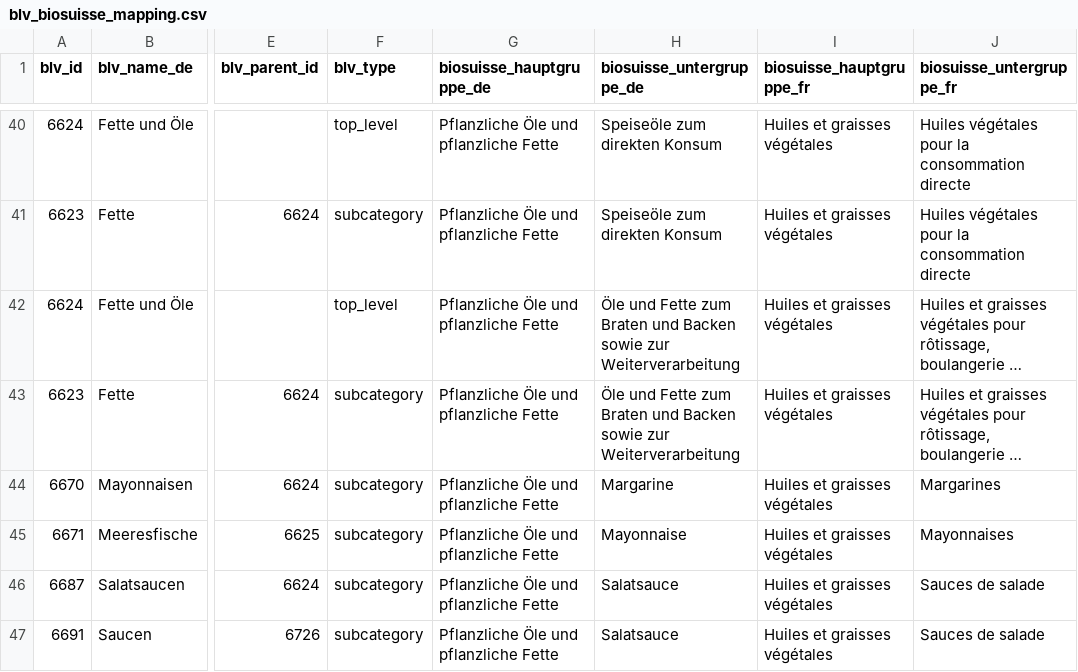
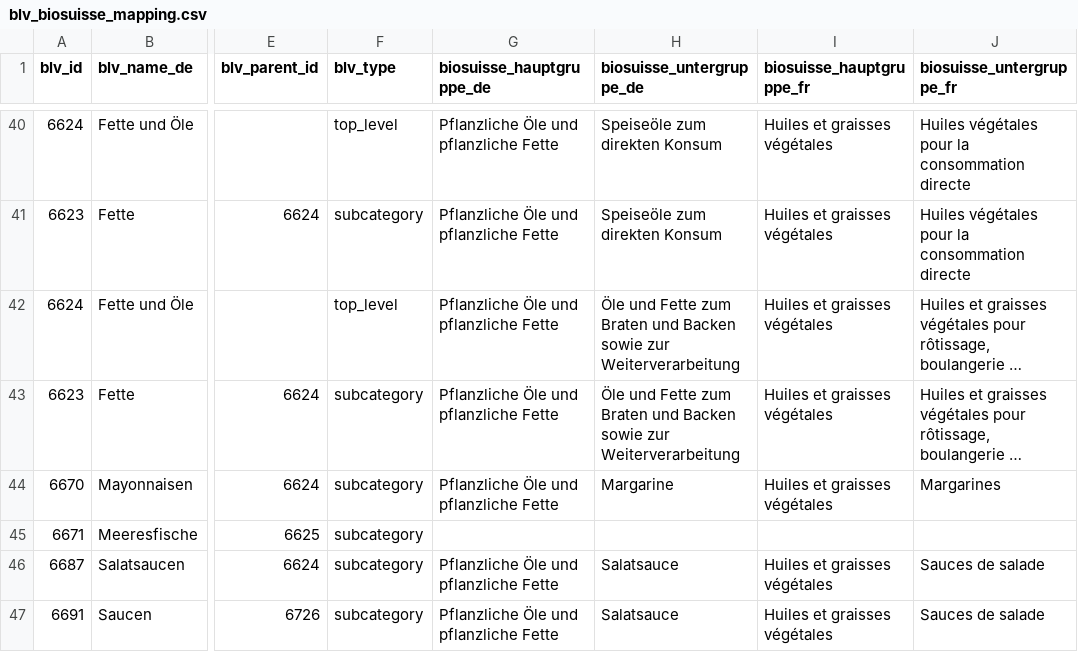
Before and after one commit to bar9/open-farming-hackdays-label-creator, a CSV file: blv_biosuisse_mapping.csv, drawn as a sheet; only a part is shown, gaps mark what is left out; long unchanged cells end in …; the diff names each change by its address in the sheet, - before the commit and + after, or states it on an @@ line.

Commit message:
data structure refactoring

```diff
--- a/blv_biosuisse_mapping.csv
+++ b/blv_biosuisse_mapping.csv
-G45 (biosuisse_hauptgruppe_de): Pflanzliche Öle und pflanzliche Fette
+G45 (biosuisse_hauptgruppe_de): (empty)
-H45 (biosuisse_untergruppe_de): Mayonnaise
+H45 (biosuisse_untergruppe_de): (empty)
-I45 (biosuisse_hauptgruppe_fr): Huiles et graisses végétales
+I45 (biosuisse_hauptgruppe_fr): (empty)
-J45 (biosuisse_untergruppe_fr): Mayonnaises
+J45 (biosuisse_untergruppe_fr): (empty)
```
Also changed, not shown: 38 other files.
